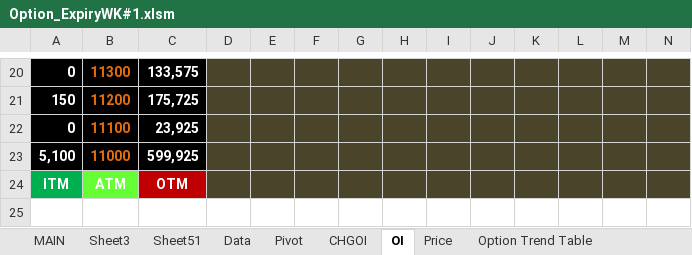
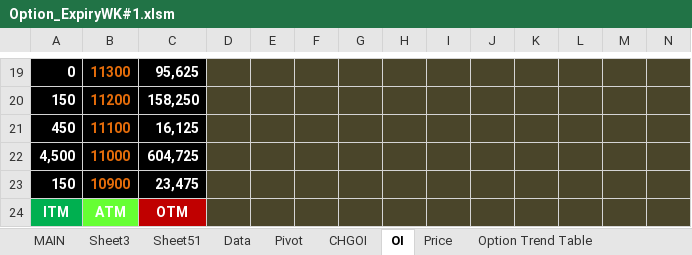
Before and after one commit to jaideep101/StocksExcels, an Excel workbook: Option_ExpiryWK#1.xlsm, sheet OI, drawn as a sheet; only a part is shown, gaps mark what is left out; values as stored, in another font and other column widths than the file's, no borders; charts and pictures not drawn; removed rows and columns are numbered as before the commit, all else as after; rows hold the shown columns only; the diff covers the shown part only; the diff names each change by its address in the sheet, - before the commit and + after, or states it on an @@ line.

```diff
--- a/Option_ExpiryWK#1.xlsm (sheet OI)
+++ b/Option_ExpiryWK#1.xlsm (sheet OI)
-C19: 133,575
+C19: 95,625
-C20: 175,725
+C20: 158,250
-row 22: 0 | 11100 | 23,925
-row 23: 5,100 | 11000 | 599,925
+row 21: 450 | 11100 | 16,125
+row 22: 4,500 | 11000 | 604,725
+row 23: 150 | 10900 | 23,475
```
Also changed, not shown: 9 added rows, 10 removed rows and 13 edited cells elsewhere in this sheet, sheet Sheet51, sheet MAIN, sheet Data, sheet Auto_History, sheet Auto, sheet Option Trend Table, 3 more sheets, other sheet tabs, formulas that keep their value, hidden cells, charts or pictures, 3 other files.
